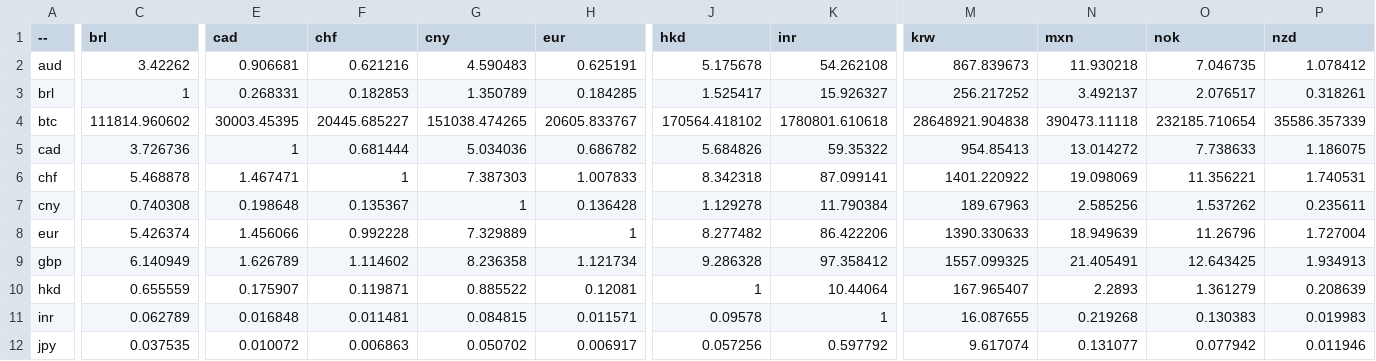
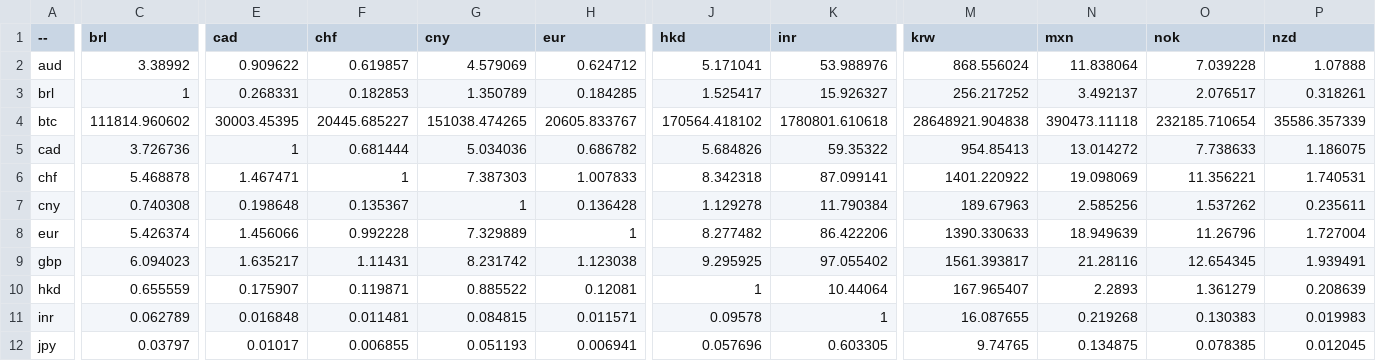
Before and after one commit to sparksets/exchange-rates, a CSV file: top20.csv, drawn as a sheet; only a part is shown, gaps mark what is left out; the diff covers the shown part only; the diff names each change by its address in the sheet, - before the commit and + after, or states it on an @@ line.

```diff
--- a/top20.csv
+++ b/top20.csv
-C2 (brl): 3.42262
+C2 (brl): 3.38992
-E2 (cad): 0.906681
+E2 (cad): 0.909622
-F2 (chf): 0.621216
+F2 (chf): 0.619857
-G2 (cny): 4.590483
+G2 (cny): 4.579069
-H2 (eur): 0.625191
+H2 (eur): 0.624712
-J2 (hkd): 5.175678
+J2 (hkd): 5.171041
-K2 (inr): 54.262108
+K2 (inr): 53.988976
-M2 (krw): 867.839673
+M2 (krw): 868.556024
-N2 (mxn): 11.930218
+N2 (mxn): 11.838064
-O2 (nok): 7.046735
+O2 (nok): 7.039228
-P2 (nzd): 1.078412
+P2 (nzd): 1.07888
-C9 (brl): 6.140949
+C9 (brl): 6.094023
-E9 (cad): 1.626789
+E9 (cad): 1.635217
-F9 (chf): 1.114602
+F9 (chf): 1.11431
-G9 (cny): 8.236358
+G9 (cny): 8.231742
-H9 (eur): 1.121734
+H9 (eur): 1.123038
-J9 (hkd): 9.286328
+J9 (hkd): 9.295925
-K9 (inr): 97.358412
+K9 (inr): 97.055402
-M9 (krw): 1557.099325
+M9 (krw): 1561.393817
-N9 (mxn): 21.405491
+N9 (mxn): 21.28116
-O9 (nok): 12.643425
+O9 (nok): 12.654345
-P9 (nzd): 1.934913
+P9 (nzd): 1.939491
-C12 (brl): 0.037535
+C12 (brl): 0.03797
-E12 (cad): 0.010072
+E12 (cad): 0.01017
-F12 (chf): 0.006863
+F12 (chf): 0.006855
-G12 (cny): 0.050702
+G12 (cny): 0.051193
-H12 (eur): 0.006917
+H12 (eur): 0.006941
-J12 (hkd): 0.057256
+J12 (hkd): 0.057696
-K12 (inr): 0.597792
+K12 (inr): 0.603305
-M12 (krw): 9.617074
+M12 (krw): 9.74765
-N12 (mxn): 0.131077
+N12 (mxn): 0.134875
-O12 (nok): 0.077942
+O12 (nok): 0.078385
-P12 (nzd): 0.011946
+P12 (nzd): 0.012045
```
Also changed, not shown: 58 edited cells elsewhere in this file, latest.csv, top10.csv, 3 other files.
